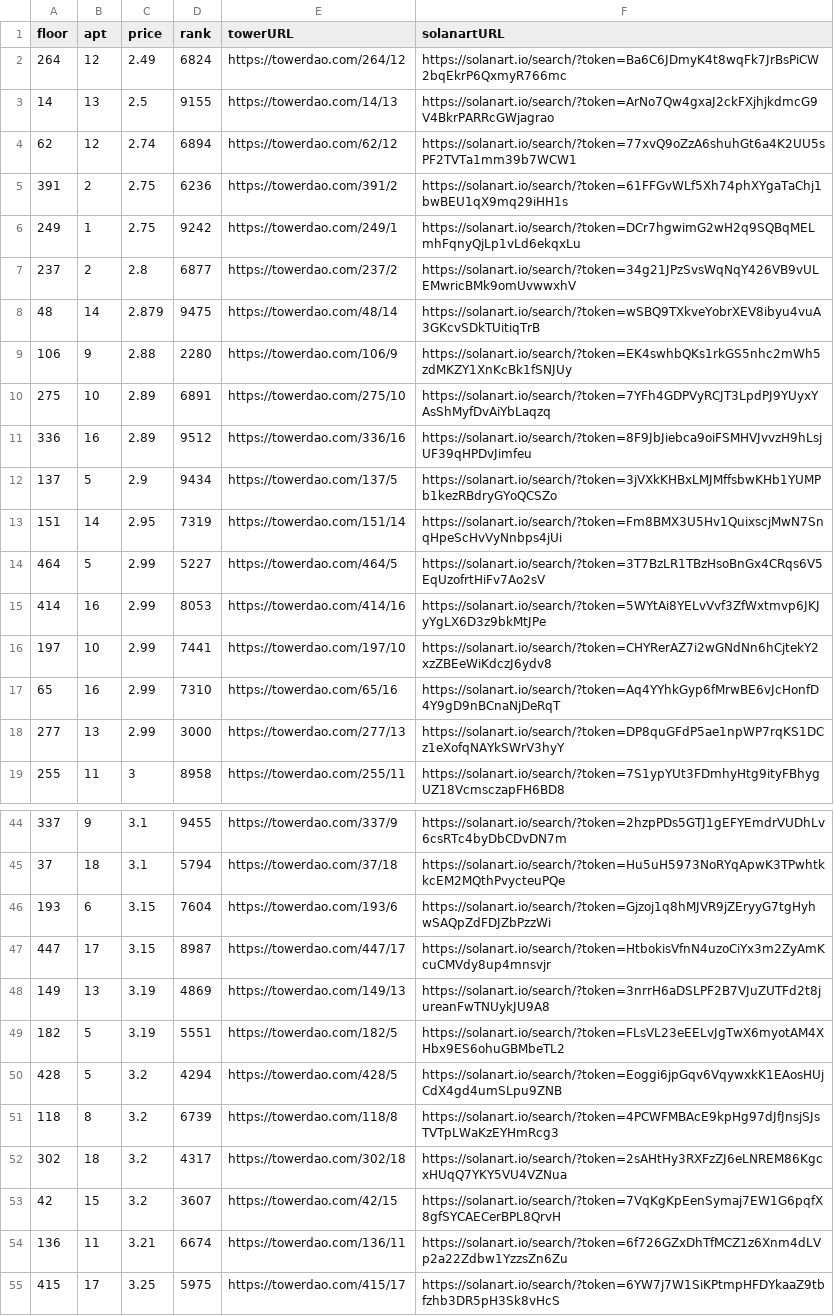
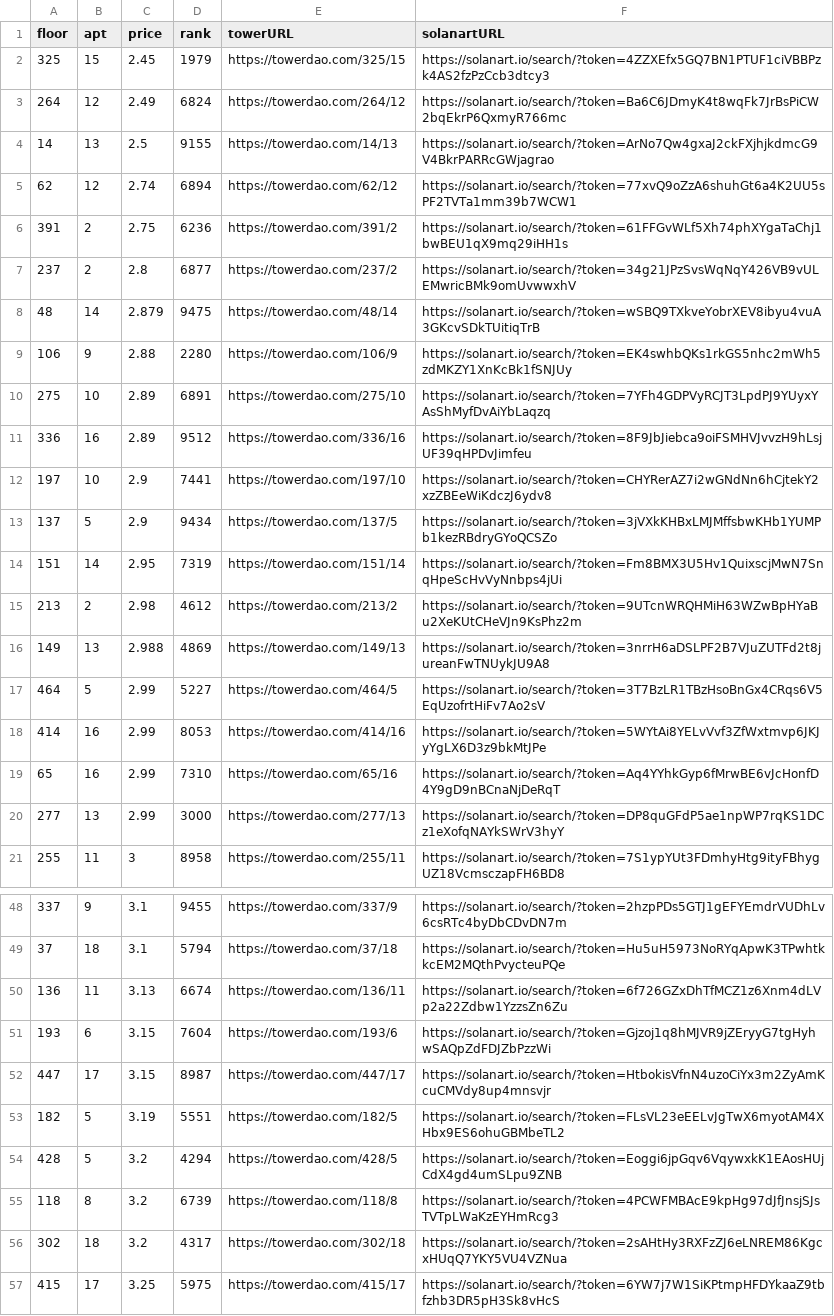
Before and after one commit to braposo/thetower-monitor, a CSV file: data-solanart.csv, drawn as a sheet; only a part is shown, gaps mark what is left out; removed rows and columns are numbered as before the commit, all else as after; the diff covers the shown part only; the diff names each change by its address in the sheet, - before the commit and + after, or states it on an @@ line.

Commit message:
Flat: latest data (2021-11-03T13:00:34.168Z) {   "date": "2021-11-03T13:00:34.168Z",   "files": [     {       "name": "data-magiceden.csv",       "deltaBytes": -121,       "source": "https://api-mainnet.magiceden.io/rpc/getListedNFTsByQuery?q=%7B%22%24match%22%3A%7B%22collectionSymbol%22%3A%22the_tower%22%7D%2C%22%24sort%22%3A%7B%22takerAmount%22%3A1%2C%22createdAt%22%3A-1%7D%7D"     },     {       "name": "data-solanart.csv",       "deltaBytes": 126,       "source": "https://qzlsklfacc.medianetwork.cloud/nft_for_sale?collection=thetower"     }   ] }

```diff
--- a/data-solanart.csv
+++ b/data-solanart.csv
+row 2: 325 | 15 | 2.45 | 1979 | https://towerdao.com/325/15 | https://solanart.io/search/?token=4ZZXEfx5GQ7BN1PTUF1ciVBBPzk4AS2fzPzCcb3dtcy3
-row 6: 249 | 1 | 2.75 | 9242 | https://towerdao.com/249/1 | https://solanart.io/search/?token=DCr7hgwimG2wH2q9SQBqMELmhFqnyQjLp1vLd6ekqxLu
+row 12: 197 | 10 | 2.9 | 7441 | https://towerdao.com/197/10 | https://solanart.io/search/?token=CHYRerAZ7i2wGNdNn6hCjtekY2xzZBEeWiKdczJ6ydv8
+row 15: 213 | 2 | 2.98 | 4612 | https://towerdao.com/213/2 | https://solanart.io/search/?token=9UTcnWRQHMiH63WZwBpHYaBu2XeKUtCHeVJn9KsPhz2m
+row 16: 149 | 13 | 2.988 | 4869 | https://towerdao.com/149/13 | https://solanart.io/search/?token=3nrrH6aDSLPF2B7VJuZUTFd2t8jureanFwTNUykJU9A8
-row 16: 197 | 10 | 2.99 | 7441 | https://towerdao.com/197/10 | https://solanart.io/search/?token=CHYRerAZ7i2wGNdNn6hCjtekY2xzZBEeWiKdczJ6ydv8
+row 50: 136 | 11 | 3.13 | 6674 | https://towerdao.com/136/11 | https://solanart.io/search/?token=6f726GZxDhTfMCZ1z6Xnm4dLVp2a22Zdbw1YzzsZn6Zu
-row 48: 149 | 13 | 3.19 | 4869 | https://towerdao.com/149/13 | https://solanart.io/search/?token=3nrrH6aDSLPF2B7VJuZUTFd2t8jureanFwTNUykJU9A8
-row 53: 42 | 15 | 3.2 | 3607 | https://towerdao.com/42/15 | https://solanart.io/search/?token=7VqKgKpEenSymaj7EW1G6pqfX8gfSYCAECerBPL8QrvH
-row 54: 136 | 11 | 3.21 | 6674 | https://towerdao.com/136/11 | https://solanart.io/search/?token=6f726GZxDhTfMCZ1z6Xnm4dLVp2a22Zdbw1YzzsZn6Zu
```
Also changed, not shown: 9 added rows and 8 removed rows elsewhere in this file, data-magiceden.csv.
